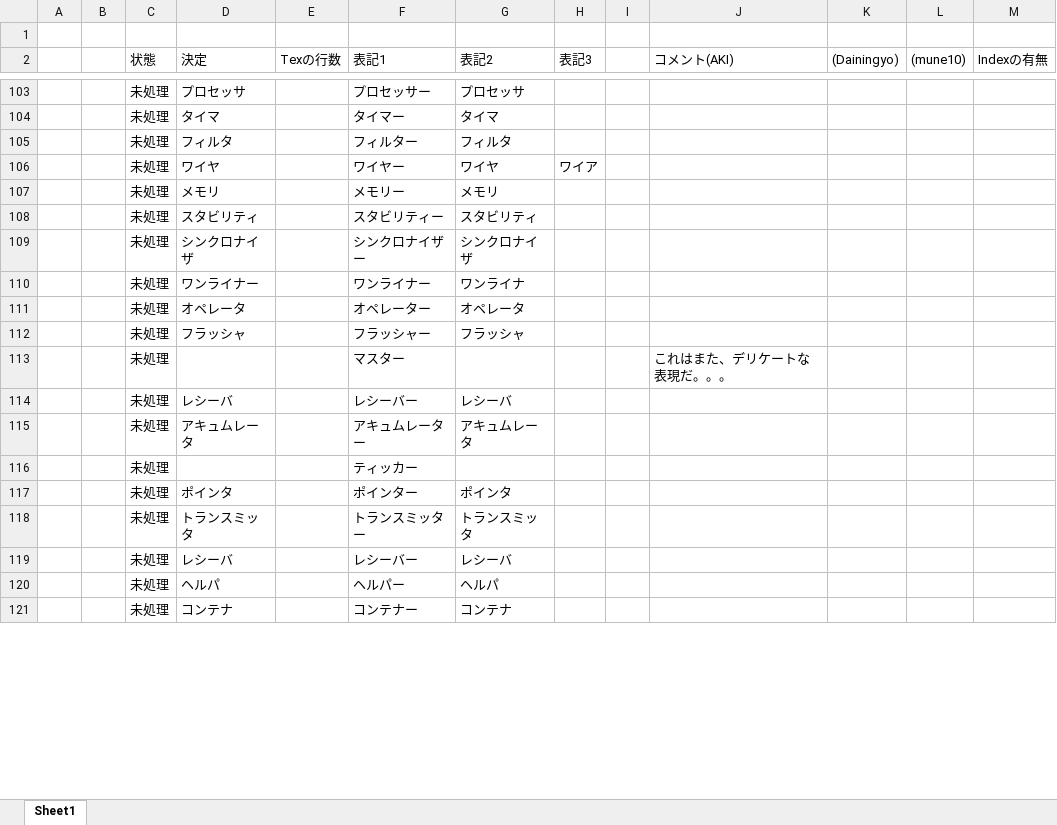
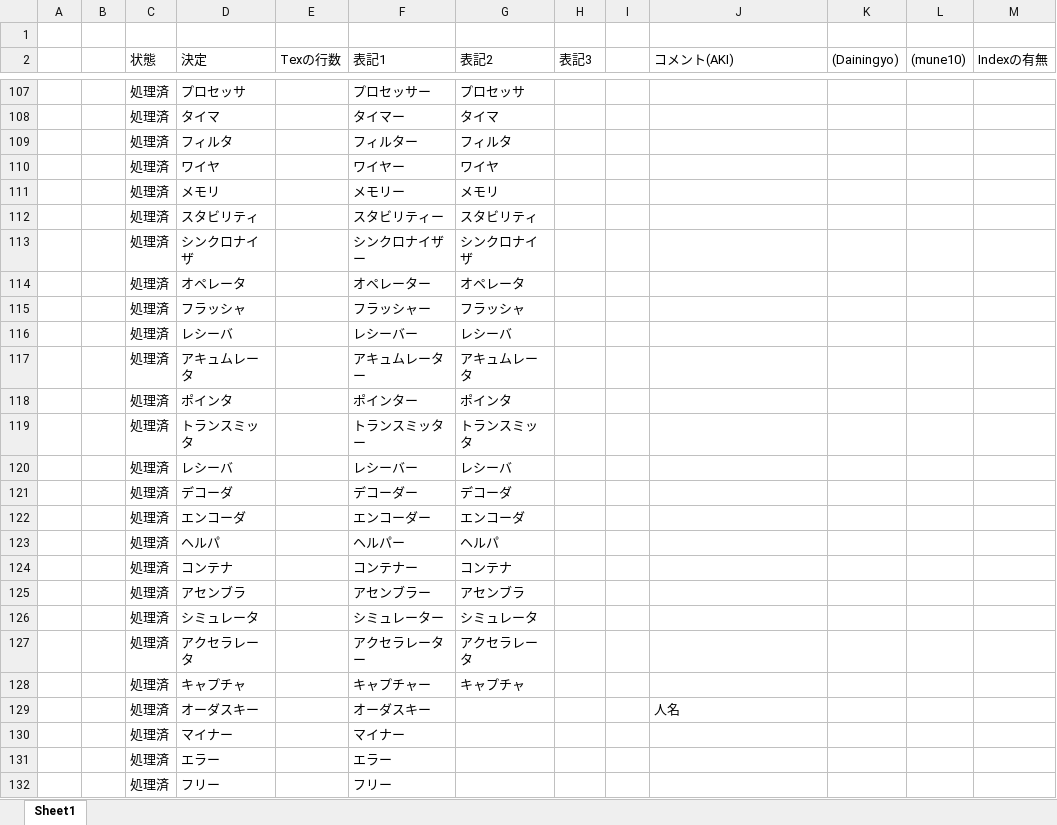
Before and after one commit to aki2525/chisel-book, an Excel workbook: proofread/memory.xlsx, sheet Sheet1, drawn as a sheet; only a part is shown, gaps mark what is left out; values as stored, in another font and other column widths than the file's, no borders; removed rows and columns are numbered as before the commit, all else as after; the diff covers the shown part only; the diff names each change by its address in the sheet, - before the commit and + after, or states it on an @@ line.

```diff
--- a/proofread/memory.xlsx (sheet Sheet1)
+++ b/proofread/memory.xlsx (sheet Sheet1)
-C107:C113 (状態): 未処理
+C107:C113 (状態): 処理済
-H110 (表記3): ワイア
+H110 (表記3): (empty)
-row 110:  |  | 未処理 | ワンライナー |  | ワンライナー | ワンライナ
-C114:C115 (状態): 未処理
+C114:C115 (状態): 処理済
-row 113:  |  | 未処理 |  |  | マスター |  |  |  | これはまた、デリケートな表現だ。。。
-C116:C117 (状態): 未処理
+C116:C117 (状態): 処理済
-row 116:  |  | 未処理 |  |  | ティッカー
-C118:C120 (状態): 未処理
+C118:C120 (状態): 処理済
+row 121:  |  | 処理済 | デコーダ |  | デコーダー | デコーダ
+row 122:  |  | 処理済 | エンコーダ |  | エンコーダー | エンコーダ
-C123:C124 (状態): 未処理
+C123:C124 (状態): 処理済
+row 125:  |  | 処理済 | アセンブラ |  | アセンブラー | アセンブラ
+row 126:  |  | 処理済 | シミュレータ |  | シミュレーター | シミュレータ
+row 127:  |  | 処理済 | アクセラレータ |  | アクセラレーター | アクセラレータ
+row 128:  |  | 処理済 | キャプチャ |  | キャプチャー | キャプチャ
+row 129:  |  | 処理済 | オーダスキー |  | オーダスキー |  |  |  | 人名
+row 130:  |  | 処理済 | マイナー |  | マイナー
+row 131:  |  | 処理済 | エラー |  | エラー
+row 132:  |  | 処理済 | フリー |  | フリー
```
Also changed, not shown: 18 added rows, 13 removed rows and 80 edited cells elsewhere in this sheet.
